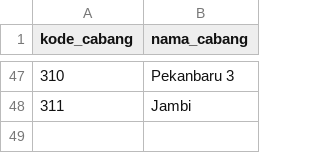
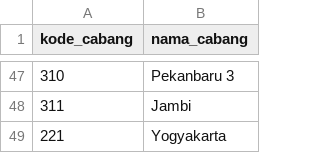
Before and after one commit to wisnukuncoro/spi-dashboard, a CSV file: data/branch_list.csv, drawn as a sheet; only a part is shown, gaps mark what is left out; the diff names each change by its address in the sheet, - before the commit and + after, or states it on an @@ line.

```diff
--- a/data/branch_list.csv
+++ b/data/branch_list.csv
+row 49: 221 | Yogyakarta
```
Also changed, not shown: data/branch_region_4.csv, 10 other files.
